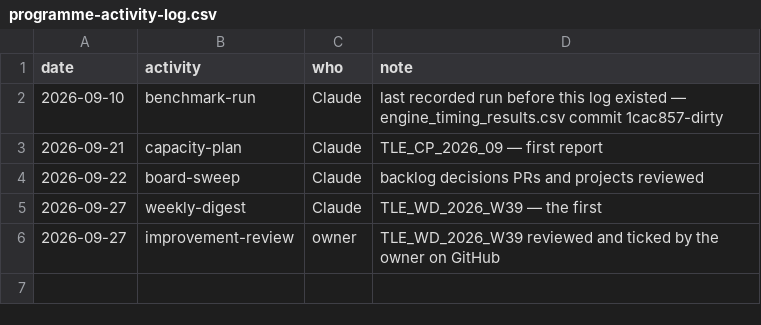
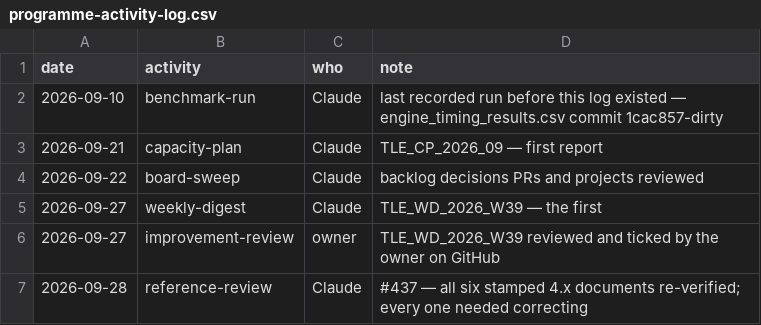
Before and after one commit to delphside/tile-lite-elite, a CSV file: docs/programme-activity-log.csv, drawn as a sheet.

```diff
--- a/docs/programme-activity-log.csv
+++ b/docs/programme-activity-log.csv
@@ -6 +6,2 @@ date,activity,who,note
 2026-09-27,improvement-review,owner,TLE_WD_2026_W39 reviewed and ticked by the owner on GitHub
+2026-09-28,reference-review,Claude,#437 — all six stamped 4.x documents re-verified; every one needed correcting
```
Also changed, not shown: 2 other files.
